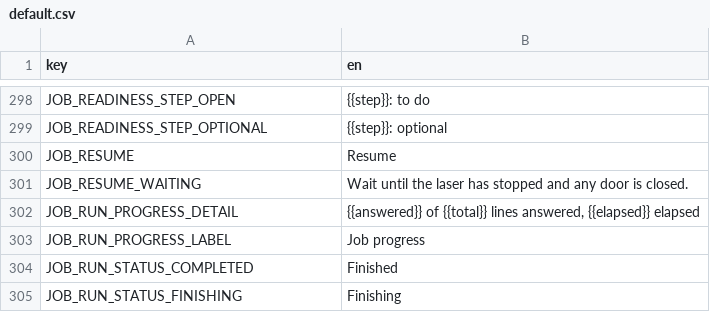
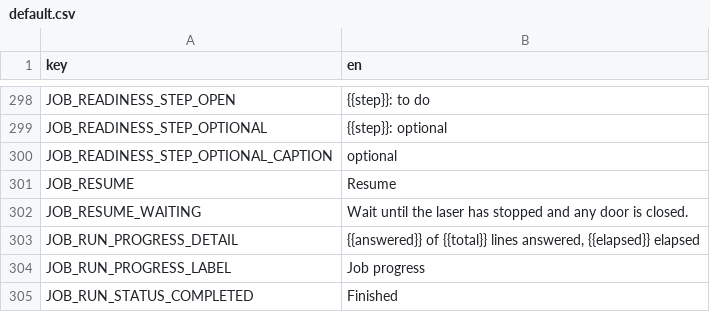
Before and after one commit to Korialstrazh/webgrbl, a CSV file: tools/localization/default.csv, drawn as a sheet; only a part is shown, gaps mark what is left out; the shorter side is filled out with more unchanged rows; the diff names each change by its address in the sheet, - before the commit and + after, or states it on an @@ line.

```diff
--- a/tools/localization/default.csv
+++ b/tools/localization/default.csv
+row 300: JOB_READINESS_STEP_OPTIONAL_CAPTION | optional
```
Also changed, not shown: 4 other files.
